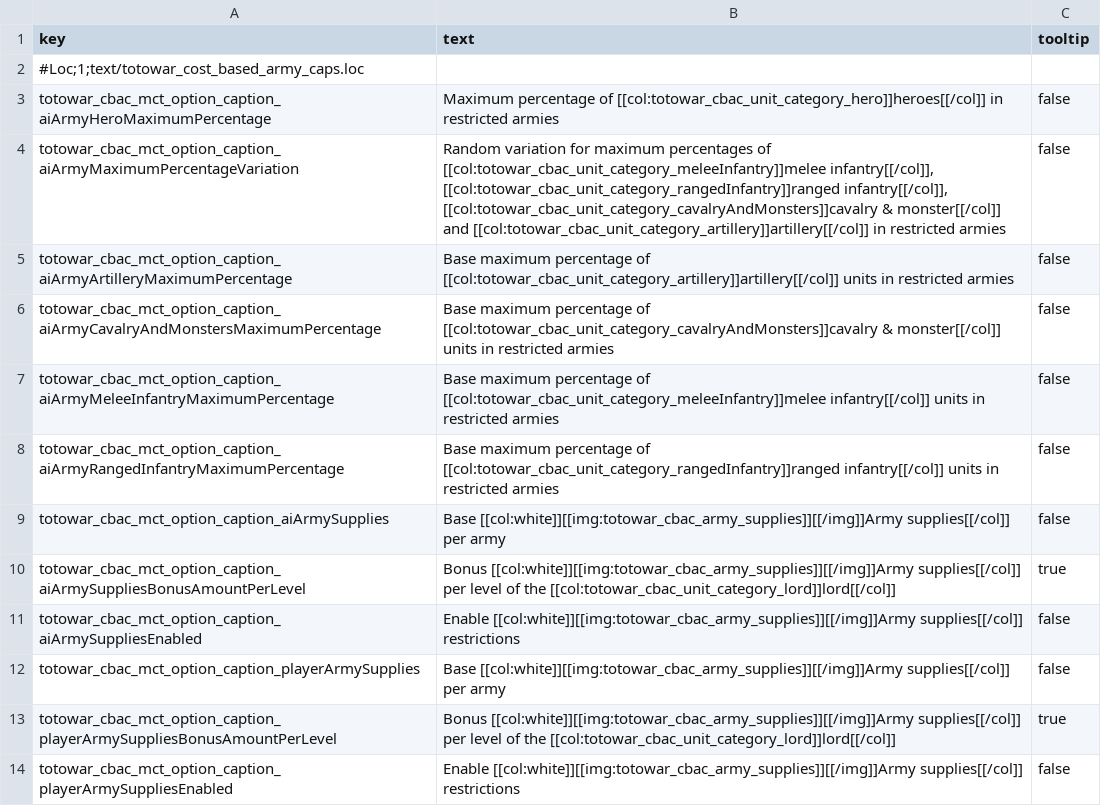
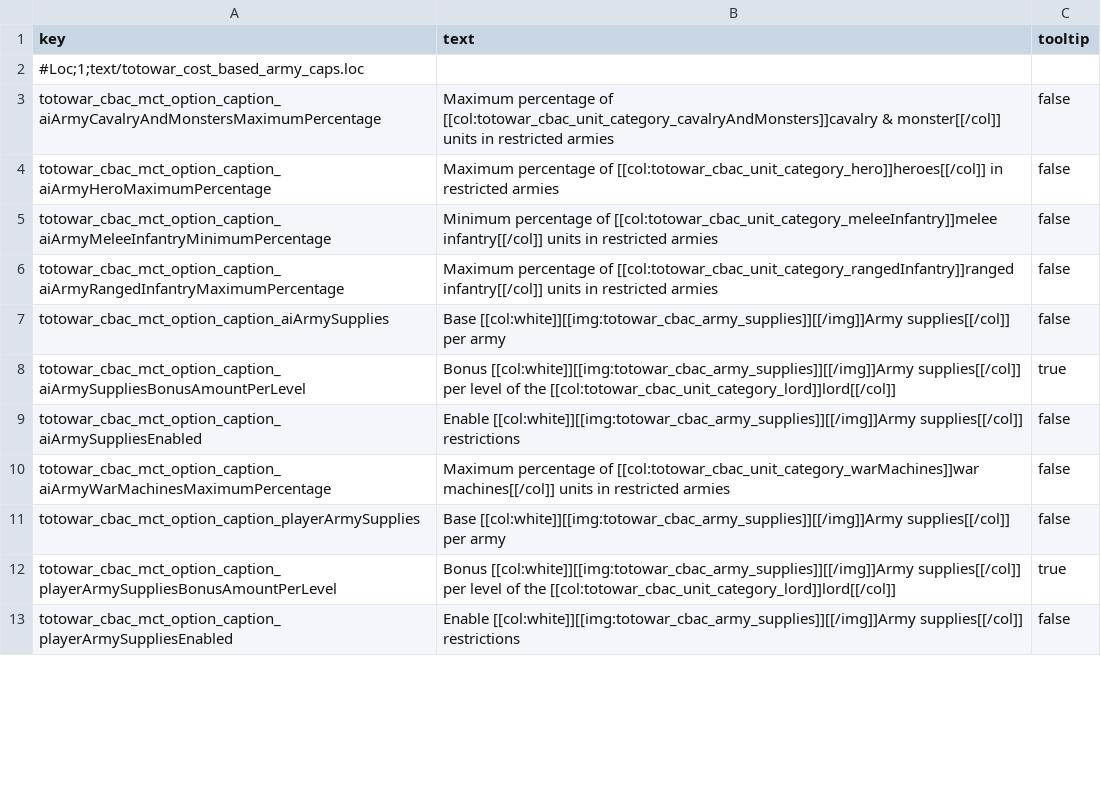
Before and after one commit to Kefff/Totowar.CostBasedArmyCaps, a TSV file: text/totowar_cost_based_army_caps.loc.tsv, drawn as a sheet; only a part is shown; the diff covers the shown part only.

Commit message:
Changed excess unit detection to generate a target army composition for each army.

```diff
--- a/text/totowar_cost_based_army_caps.loc.tsv
+++ b/text/totowar_cost_based_army_caps.loc.tsv
@@ -2,8 +2,6 @@ key	text	tooltip
 #Loc;1;text/totowar_cost_based_army_caps.loc		
+totowar_cbac_mct_option_caption_aiArmyCavalryAndMonstersMaximumPercentage	Maximum percentage of [[col:totowar_cbac_unit_category_cavalryAndMonsters]]cavalry & monster[[/col]] units in restricted armies	false
 totowar_cbac_mct_option_caption_aiArmyHeroMaximumPercentage	Maximum percentage of [[col:totowar_cbac_unit_category_hero]]heroes[[/col]] in restricted armies	false
-totowar_cbac_mct_option_caption_aiArmyMaximumPercentageVariation	Random variation for maximum percentages of [[col:totowar_cbac_unit_category_meleeInfantry]]melee infantry[[/col]], [[col:totowar_cbac_unit_category_rangedInfantry]]ranged infantry[[/col]], [[col:totowar_cbac_unit_category_cavalryAndMonsters]]cavalry & monster[[/col]] and [[col:totowar_cbac_unit_category_artillery]]artillery[[/col]] in restricted armies	false
-totowar_cbac_mct_option_caption_aiArmyArtilleryMaximumPercentage	Base maximum percentage of [[col:totowar_cbac_unit_category_artillery]]artillery[[/col]] units in restricted armies	false
-totowar_cbac_mct_option_caption_aiArmyCavalryAndMonstersMaximumPercentage	Base maximum percentage of [[col:totowar_cbac_unit_category_cavalryAndMonsters]]cavalry & monster[[/col]] units in restricted armies	false
-totowar_cbac_mct_option_caption_aiArmyMeleeInfantryMaximumPercentage	Base maximum percentage of [[col:totowar_cbac_unit_category_meleeInfantry]]melee infantry[[/col]] units in restricted armies	false
-totowar_cbac_mct_option_caption_aiArmyRangedInfantryMaximumPercentage	Base maximum percentage of [[col:totowar_cbac_unit_category_rangedInfantry]]ranged infantry[[/col]] units in restricted armies	false
+totowar_cbac_mct_option_caption_aiArmyMeleeInfantryMinimumPercentage	Minimum percentage of [[col:totowar_cbac_unit_category_meleeInfantry]]melee infantry[[/col]] units in restricted armies	false
+totowar_cbac_mct_option_caption_aiArmyRangedInfantryMaximumPercentage	Maximum percentage of [[col:totowar_cbac_unit_category_rangedInfantry]]ranged infantry[[/col]] units in restricted armies	false
 totowar_cbac_mct_option_caption_aiArmySupplies	Base [[col:white]][[img:totowar_cbac_army_supplies]][[/img]]Army supplies[[/col]] per army	false
@@ -11,2 +9,3 @@ totowar_cbac_mct_option_caption_aiArmySuppliesBonusAmountPerLevel	Bonus [[col:wh
 totowar_cbac_mct_option_caption_aiArmySuppliesEnabled	Enable [[col:white]][[img:totowar_cbac_army_supplies]][[/img]]Army supplies[[/col]] restrictions	false
+totowar_cbac_mct_option_caption_aiArmyWarMachinesMaximumPercentage	Maximum percentage of [[col:totowar_cbac_unit_category_warMachines]]war machines[[/col]] units in restricted armies	false
 totowar_cbac_mct_option_caption_playerArmySupplies	Base [[col:white]][[img:totowar_cbac_army_supplies]][[/img]]Army supplies[[/col]] per army	false
```
Also changed, not shown: 2 added rows, 3 removed rows and 4 edited cells elsewhere in this file, db/ui_colours_tables/totowar_cbac.tsv, 6 other files.
